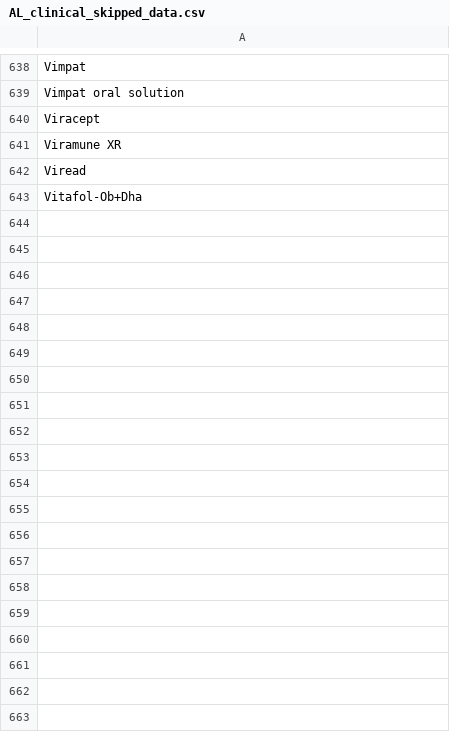
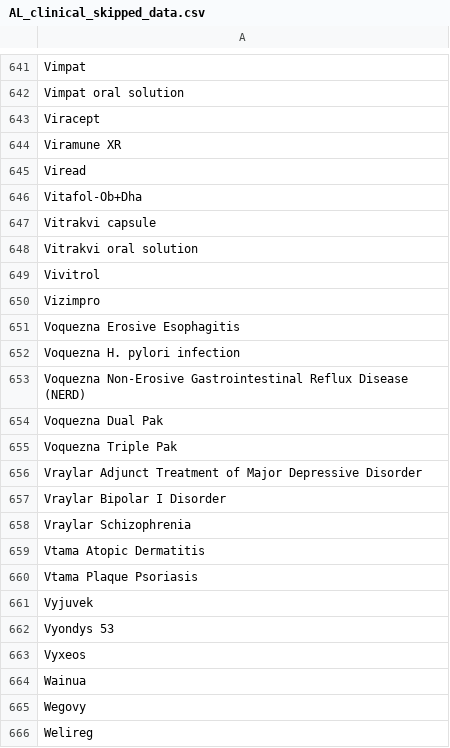
Before and after one commit to hgarrison-artia/PDL_Scraper, a CSV file: AL/AL_clinical_skipped_data.csv, drawn as a sheet; only a part is shown, gaps mark what is left out; the diff covers the shown part only.

```diff
--- a/AL/AL_clinical_skipped_data.csv
+++ b/AL/AL_clinical_skipped_data.csv
@@ -643 +646,21 @@ Viread
 Vitafol-Ob+Dha
+Vitrakvi capsule
+Vitrakvi oral solution
+Vivitrol
+Vizimpro
+Voquezna Erosive Esophagitis
+Voquezna H. pylori infection
+Voquezna Non-Erosive Gastrointestinal Reflux Disease (NERD)
+Voquezna Dual Pak
+Voquezna Triple Pak
+Vraylar Adjunct Treatment of Major Depressive Disorder
+Vraylar Bipolar I Disorder
+Vraylar Schizophrenia
+Vtama Atopic Dermatitis
+Vtama Plaque Psoriasis
+Vyjuvek
+Vyondys 53
+Vyxeos
+Wainua
+Wegovy
+Welireg
```
Also changed, not shown: 46 added rows and 15 moved rows elsewhere in this file, AL/AL_banned_data.csv, AL/AL_clinical_output_data.csv, 7 other files.
